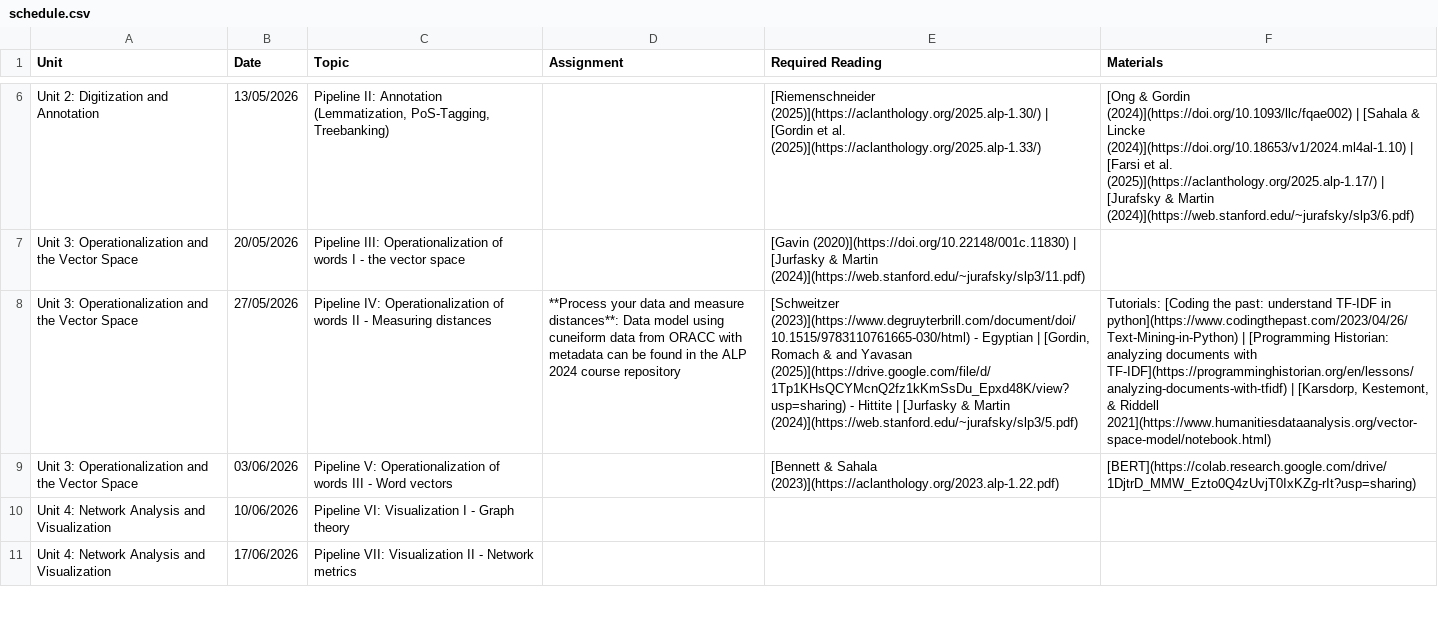
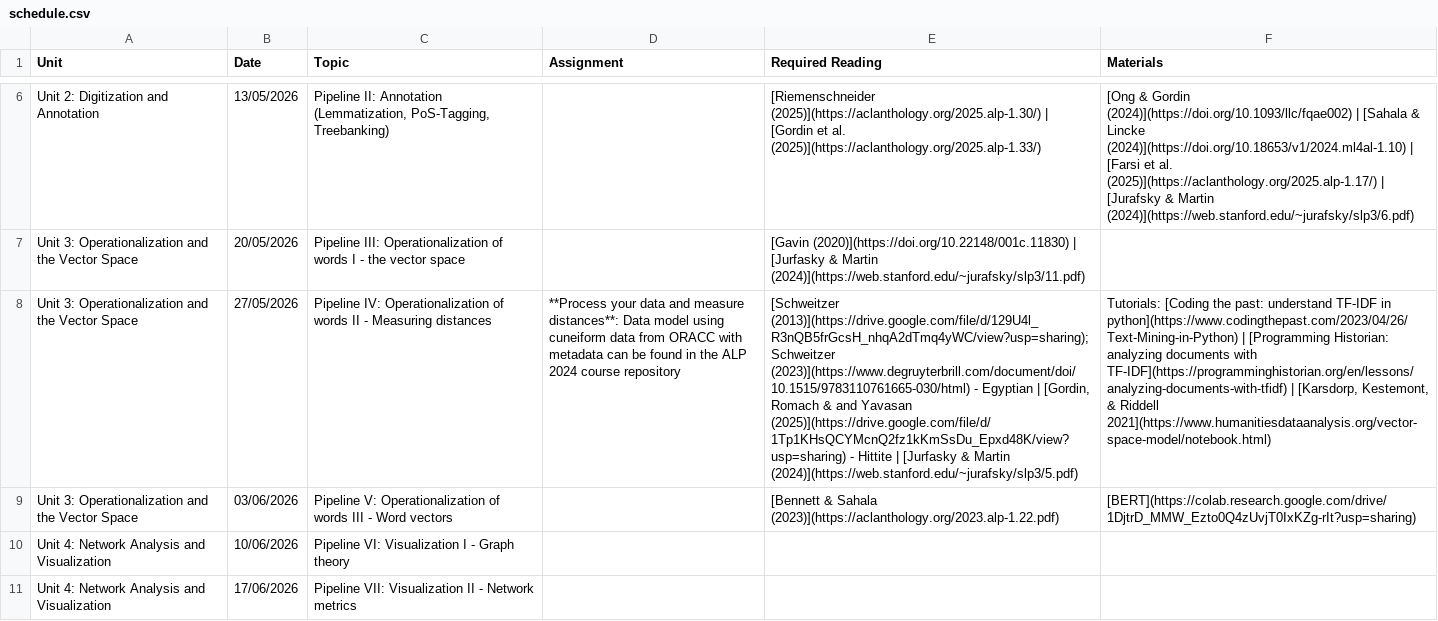
Before and after one commit to DigitalPasts/alpcourse, a CSV file: data/schedule.csv, drawn as a sheet; only a part is shown, gaps mark what is left out; the diff names each change by its address in the sheet, - before the commit and + after, or states it on an @@ line.

```diff
--- a/data/schedule.csv
+++ b/data/schedule.csv
-E8 (Required Reading): [Schweitzer (2023)](https://www.degruyterbrill.com/document/doi/10.1515/9783110761665-030/html) -…
+E8 (Required Reading): [Schweitzer (2013)](https://drive.google.com/file/d/129U4l_R3nQB5frGcsH_nhqA2dTmq4yWC/view?usp=sharing); Schweitzer (2023)](https://www.degruyterbrill.com/document/doi/10.1515/9783110761665-030/html) -…
```
Also changed, not shown: 3 other files.
